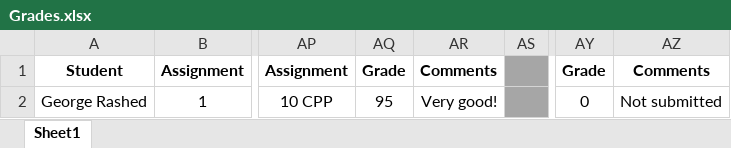
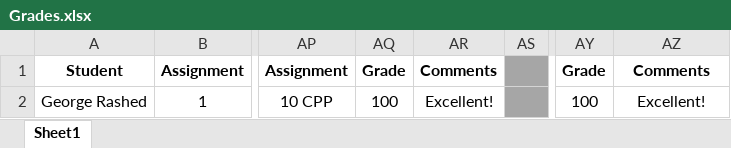
Before and after one commit to shachash1984/Tiltan_UnrealEngineCourse, an Excel workbook: Grades/Grades.xlsx, sheet Sheet1, drawn as a sheet; only a part is shown, gaps mark what is left out; values as stored, in another font and other column widths than the file's, no borders; the diff names each change by its address in the sheet, - before the commit and + after, or states it on an @@ line.

Commit message:
Updated grades, Very good job on assignment 12!

```diff
--- a/Grades/Grades.xlsx (sheet Sheet1)
+++ b/Grades/Grades.xlsx (sheet Sheet1)
-AQ2: 95
+AQ2: 100
-AR2: Very good!
+AR2: Excellent!
-AY2: 0
+AY2: 100
-AZ2: Not submitted
+AZ2: Excellent!
```
